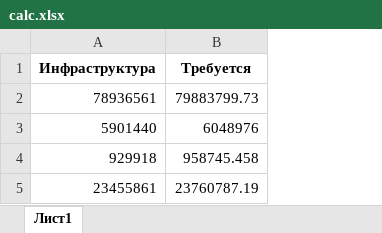
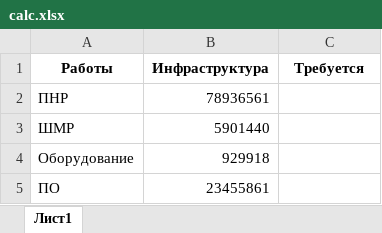
Before and after one commit to eartzhi/lessons, an Excel workbook: data/calc.xlsx, sheet Лист1, drawn as a sheet; values as stored, in another font and other column widths than the file's, no borders; addresses are those after the commit; the diff names each change by its address in the sheet, - before the commit and + after, or states it on an @@ line.

```diff
--- a/data/calc.xlsx (sheet Лист1)
+++ b/data/calc.xlsx (sheet Лист1)
+column A (Работы), rows 2-5: ПНР | ШМР | Оборудование | ПО
-C2 (Требуется): 79883799.73
+C2 (Требуется): (empty)
-C3 (Требуется): 6048976
+C3 (Требуется): (empty)
-C4 (Требуется): 958745.458
+C4 (Требуется): (empty)
-C5 (Требуется): 23760787.19
+C5 (Требуется): (empty)
```
Also changed, not shown: data/result.xlsx, 8 other files.
